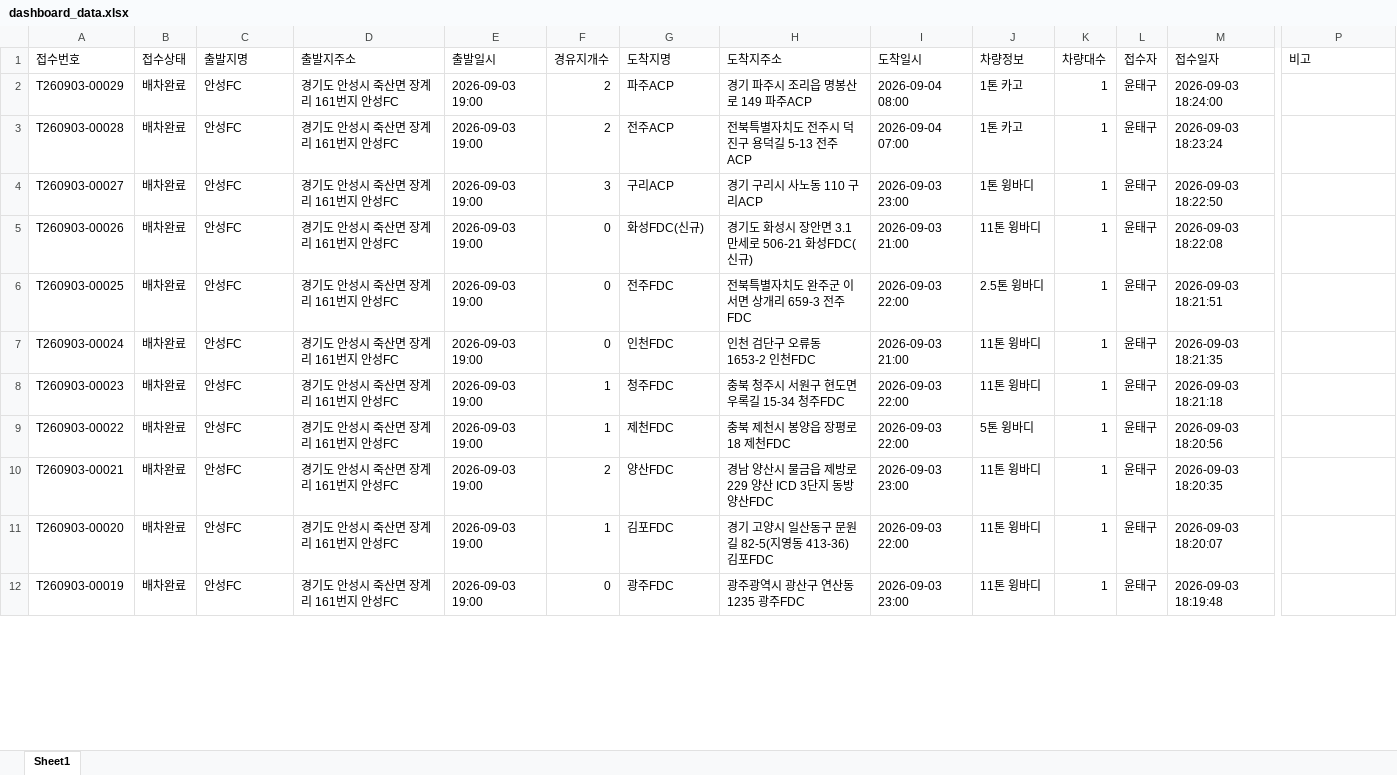
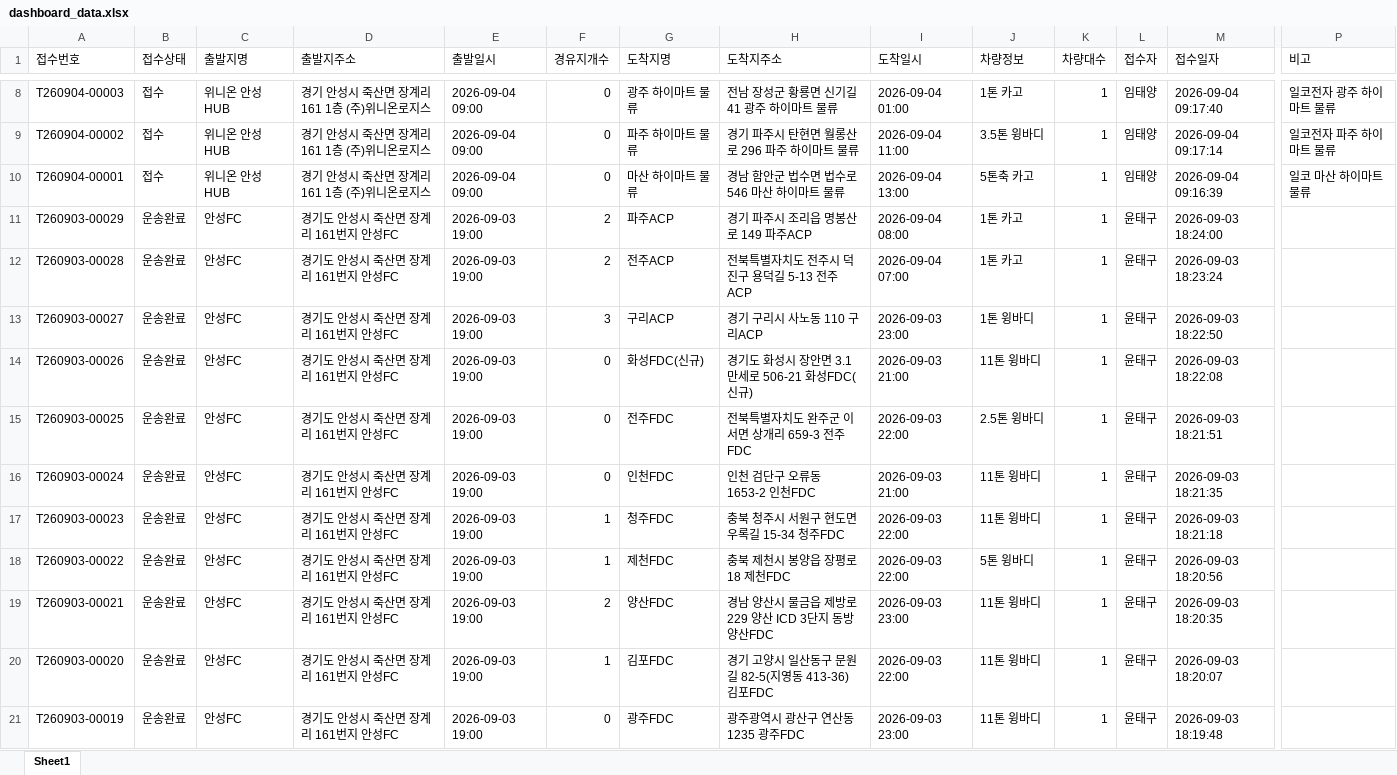
Before and after one commit to xdsport2288-droid/cj-dashboard, an Excel workbook: dashboard_data.xlsx, sheet Sheet1, drawn as a sheet; only a part is shown, gaps mark what is left out; values as stored, in another font and other column widths than the file's, no borders; addresses are those after the commit; rows hold the shown columns only; the diff covers the shown part only; the diff names each change by its address in the sheet, - before the commit and + after, or states it on an @@ line.

```diff
--- a/dashboard_data.xlsx (sheet Sheet1)
+++ b/dashboard_data.xlsx (sheet Sheet1)
+row 8: T260904-00003 | 접수 | 위니온 안성HUB | 경기 안성시 죽산면 장계리 161 1층 (주)위니온로지스 | 2026-09-04 09:00 | 0 | 광주 하이마트 물류 | 전남 장성군 황룡면 신기길 41 광주 하이마트 물류 | 2026-09-04 01:00 | 1톤 카고 | 1 | 임태양 | 2026-09-04 09:17:40 | 일코전자 광주 하이마트 물류
+row 9: T260904-00002 | 접수 | 위니온 안성HUB | 경기 안성시 죽산면 장계리 161 1층 (주)위니온로지스 | 2026-09-04 09:00 | 0 | 파주 하이마트 물류 | 경기 파주시 탄현면 월롱산로 296 파주 하이마트 물류 | 2026-09-04 11:00 | 3.5톤 윙바디 | 1 | 임태양 | 2026-09-04 09:17:14 | 일코전자 파주 하이마트 물류
+row 10: T260904-00001 | 접수 | 위니온 안성HUB | 경기 안성시 죽산면 장계리 161 1층 (주)위니온로지스 | 2026-09-04 09:00 | 0 | 마산 하이마트 물류 | 경남 함안군 법수면 법수로 546 마산 하이마트 물류 | 2026-09-04 13:00 | 5톤축 카고 | 1 | 임태양 | 2026-09-04 09:16:39 | 일코 마산 하이마트 물류
-B11:B21 (접수상태): 배차완료
+B11:B21 (접수상태): 운송완료
```
Also changed, not shown: 6 added rows and 9 edited cells elsewhere in this sheet, 2 other files.
